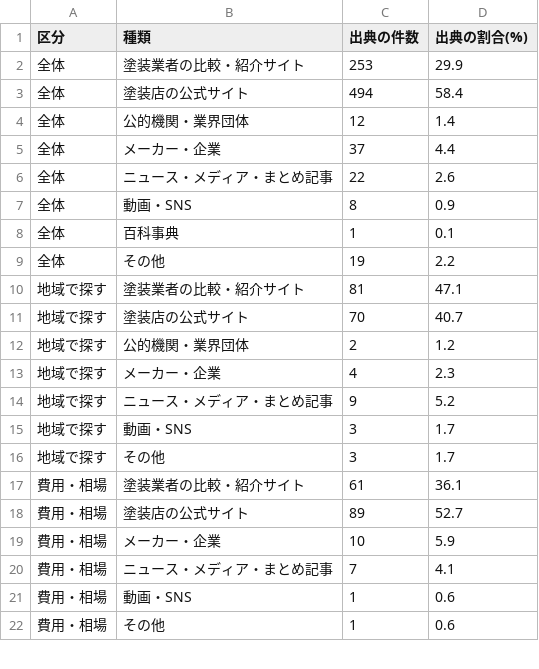
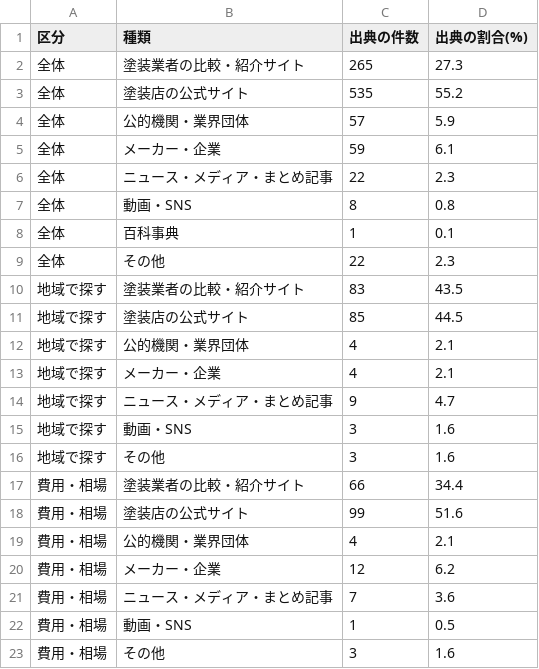
Before and after one commit to yoshi4476/SS-AIO-LP, a CSV file: site/research/gaiheki-ai-sources/data.csv, drawn as a sheet; only a part is shown; the diff covers the shown part only.

```diff
--- a/site/research/gaiheki-ai-sources/data.csv
+++ b/site/research/gaiheki-ai-sources/data.csv
@@ -1,22 +1,23 @@
 区分,種類,出典の件数,出典の割合(%)
-全体,塗装業者の比較・紹介サイト,253,29.9
-全体,塗装店の公式サイト,494,58.4
-全体,公的機関・業界団体,12,1.4
-全体,メーカー・企業,37,4.4
-全体,ニュース・メディア・まとめ記事,22,2.6
-全体,動画・SNS,8,0.9
+全体,塗装業者の比較・紹介サイト,265,27.3
+全体,塗装店の公式サイト,535,55.2
+全体,公的機関・業界団体,57,5.9
+全体,メーカー・企業,59,6.1
+全体,ニュース・メディア・まとめ記事,22,2.3
+全体,動画・SNS,8,0.8
 全体,百科事典,1,0.1
-全体,その他,19,2.2
-地域で探す,塗装業者の比較・紹介サイト,81,47.1
-地域で探す,塗装店の公式サイト,70,40.7
-地域で探す,公的機関・業界団体,2,1.2
-地域で探す,メーカー・企業,4,2.3
-地域で探す,ニュース・メディア・まとめ記事,9,5.2
-地域で探す,動画・SNS,3,1.7
-地域で探す,その他,3,1.7
-費用・相場,塗装業者の比較・紹介サイト,61,36.1
-費用・相場,塗装店の公式サイト,89,52.7
-費用・相場,メーカー・企業,10,5.9
-費用・相場,ニュース・メディア・まとめ記事,7,4.1
-費用・相場,動画・SNS,1,0.6
-費用・相場,その他,1,0.6
+全体,その他,22,2.3
+地域で探す,塗装業者の比較・紹介サイト,83,43.5
+地域で探す,塗装店の公式サイト,85,44.5
+地域で探す,公的機関・業界団体,4,2.1
+地域で探す,メーカー・企業,4,2.1
+地域で探す,ニュース・メディア・まとめ記事,9,4.7
+地域で探す,動画・SNS,3,1.6
+地域で探す,その他,3,1.6
+費用・相場,塗装業者の比較・紹介サイト,66,34.4
+費用・相場,塗装店の公式サイト,99,51.6
+費用・相場,公的機関・業界団体,4,2.1
+費用・相場,メーカー・企業,12,6.2
+費用・相場,ニュース・メディア・まとめ記事,7,3.6
+費用・相場,動画・SNS,1,0.5
+費用・相場,その他,3,1.6
```
Also changed, not shown: 2 added rows and 36 edited cells elsewhere in this file, site/research/saas-ai-sources/data.csv, site/research/vet-ai-sources/data.csv, 31 other files.
